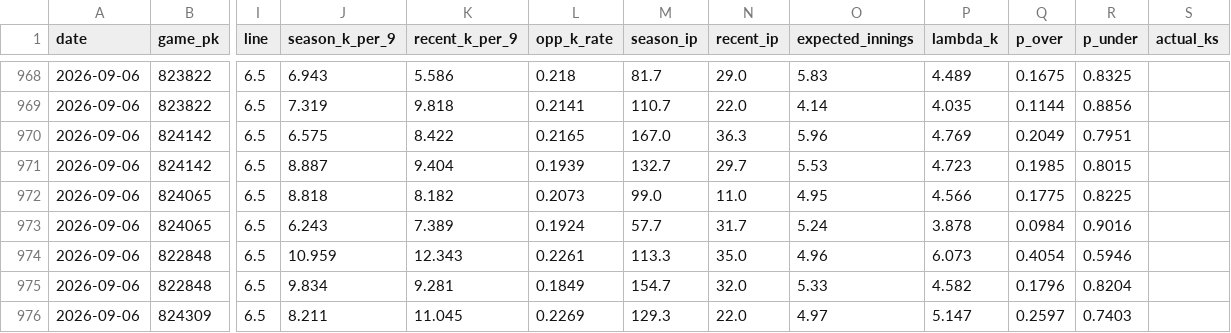
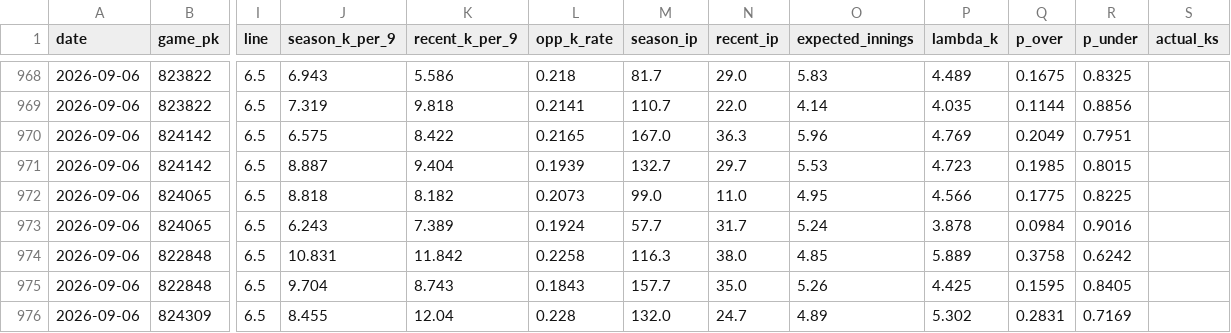
Before and after one commit to yuschajp/mlb_hits_model, a CSV file: data/ledger/k_predictions_log.csv, drawn as a sheet; only a part is shown, gaps mark what is left out; the diff covers the shown part only; the diff names each change by its address in the sheet, - before the commit and + after, or states it on an @@ line.

Commit message:
Update ledger data (2026-09-06 17:40)

```diff
--- a/data/ledger/k_predictions_log.csv
+++ b/data/ledger/k_predictions_log.csv
-J974 (season_k_per_9): 10.959
+J974 (season_k_per_9): 10.831
-K974 (recent_k_per_9): 12.343
+K974 (recent_k_per_9): 11.842
-L974 (opp_k_rate): 0.2261
+L974 (opp_k_rate): 0.2258
-M974 (season_ip): 113.3
+M974 (season_ip): 116.3
-N974 (recent_ip): 35.0
+N974 (recent_ip): 38.0
-O974 (expected_innings): 4.96
+O974 (expected_innings): 4.85
-P974 (lambda_k): 6.073
+P974 (lambda_k): 5.889
-Q974 (p_over): 0.4054
+Q974 (p_over): 0.3758
-R974 (p_under): 0.5946
+R974 (p_under): 0.6242
-J975 (season_k_per_9): 9.834
+J975 (season_k_per_9): 9.704
-K975 (recent_k_per_9): 9.281
+K975 (recent_k_per_9): 8.743
-L975 (opp_k_rate): 0.1849
+L975 (opp_k_rate): 0.1843
-M975 (season_ip): 154.7
+M975 (season_ip): 157.7
-N975 (recent_ip): 32.0
+N975 (recent_ip): 35.0
-O975 (expected_innings): 5.33
+O975 (expected_innings): 5.26
-P975 (lambda_k): 4.582
+P975 (lambda_k): 4.425
-Q975 (p_over): 0.1796
+Q975 (p_over): 0.1595
-R975 (p_under): 0.8204
+R975 (p_under): 0.8405
-J976 (season_k_per_9): 8.211
+J976 (season_k_per_9): 8.455
-K976 (recent_k_per_9): 11.045
+K976 (recent_k_per_9): 12.04
-L976 (opp_k_rate): 0.2269
+L976 (opp_k_rate): 0.228
-M976 (season_ip): 129.3
+M976 (season_ip): 132.0
-N976 (recent_ip): 22.0
+N976 (recent_ip): 24.7
-O976 (expected_innings): 4.97
+O976 (expected_innings): 4.89
-P976 (lambda_k): 5.147
+P976 (lambda_k): 5.302
-Q976 (p_over): 0.2597
+Q976 (p_over): 0.2831
-R976 (p_under): 0.7403
+R976 (p_under): 0.7169
```
Also changed, not shown: 3 added rows and 35 edited cells elsewhere in this file, 1 other file.
